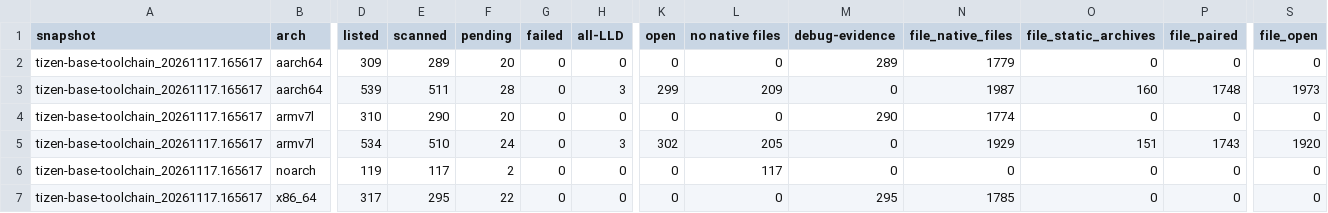
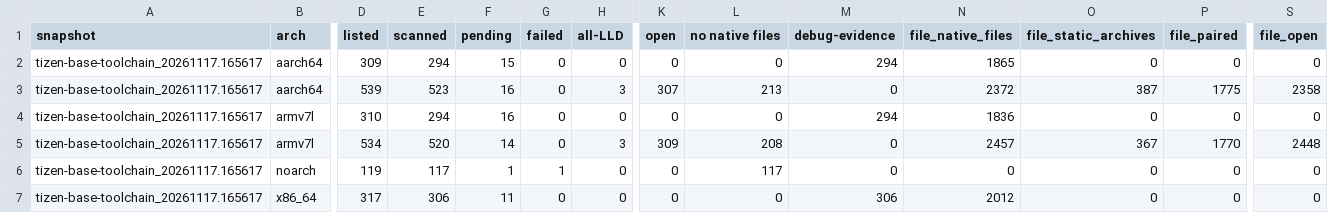
Before and after one commit to lhmax2010/LLD-Image-Verify, a CSV file: data/rpm-coverage.csv, drawn as a sheet; only a part is shown, gaps mark what is left out; the diff covers the shown part only; the diff names each change by its address in the sheet, - before the commit and + after, or states it on an @@ line.

Commit message:
Refresh RPM evidence after verifying the first large archives

```diff
--- a/data/rpm-coverage.csv
+++ b/data/rpm-coverage.csv
-E2 (scanned): 289
+E2 (scanned): 294
-F2 (pending): 20
+F2 (pending): 15
-M2 (debug-evidence): 289
+M2 (debug-evidence): 294
-N2 (file_native_files): 1779
+N2 (file_native_files): 1865
-E3 (scanned): 511
+E3 (scanned): 523
-F3 (pending): 28
+F3 (pending): 16
-K3 (open): 299
+K3 (open): 307
-L3 (no native files): 209
+L3 (no native files): 213
-N3 (file_native_files): 1987
+N3 (file_native_files): 2372
-O3 (file_static_archives): 160
+O3 (file_static_archives): 387
-P3 (file_paired): 1748
+P3 (file_paired): 1775
-S3 (file_open): 1973
+S3 (file_open): 2358
-E4 (scanned): 290
+E4 (scanned): 294
-F4 (pending): 20
+F4 (pending): 16
-M4 (debug-evidence): 290
+M4 (debug-evidence): 294
-N4 (file_native_files): 1774
+N4 (file_native_files): 1836
-E5 (scanned): 510
+E5 (scanned): 520
-F5 (pending): 24
+F5 (pending): 14
-K5 (open): 302
+K5 (open): 309
-L5 (no native files): 205
+L5 (no native files): 208
-N5 (file_native_files): 1929
+N5 (file_native_files): 2457
-O5 (file_static_archives): 151
+O5 (file_static_archives): 367
-P5 (file_paired): 1743
+P5 (file_paired): 1770
-S5 (file_open): 1920
+S5 (file_open): 2448
-F6 (pending): 2
+F6 (pending): 1
-G6 (failed): 0
+G6 (failed): 1
-E7 (scanned): 295
+E7 (scanned): 306
-F7 (pending): 22
+F7 (pending): 11
-M7 (debug-evidence): 295
+M7 (debug-evidence): 306
-N7 (file_native_files): 1785
+N7 (file_native_files): 2012
```
Also changed, not shown: 136 edited cells elsewhere in this file, 4 other files.
